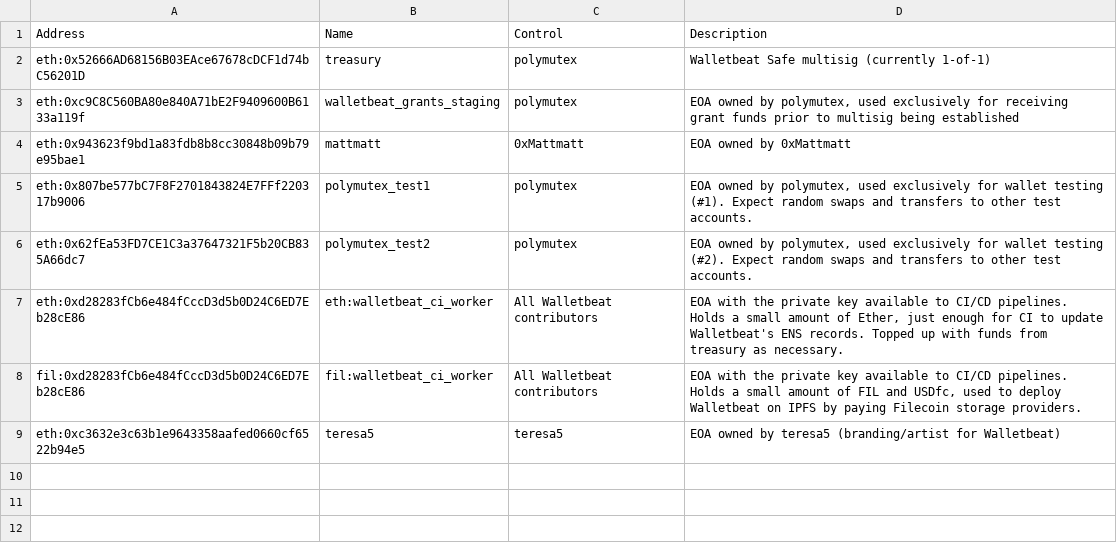
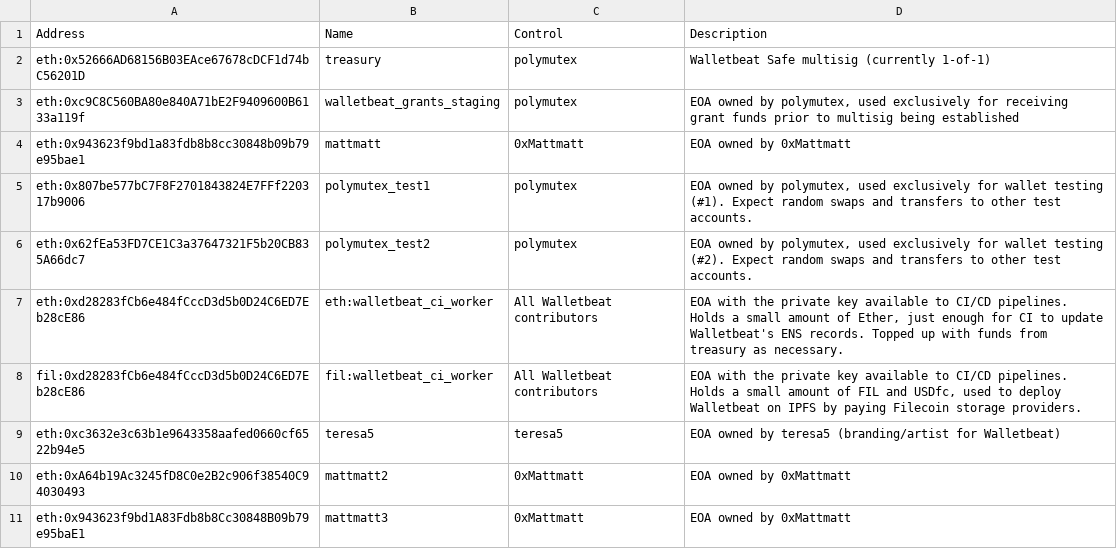
Before and after one commit to Chavrzp28/walletbeat, a TSV file: governance/treasury/addresses.tsv, drawn as a sheet; the diff names each change by its address in the sheet, - before the commit and + after, or states it on an @@ line.

Commit message:
Treasury addresses: Add new EOAs

```diff
--- a/governance/treasury/addresses.tsv
+++ b/governance/treasury/addresses.tsv
+row 10: eth:0xA64b19Ac3245fD8C0e2B2c906f38540C94030493 | mattmatt2 | 0xMattmatt | EOA owned by 0xMattmatt
+row 11: eth:0x943623f9bd1A83Fdb8b8Cc30848B09b79e95baE1 | mattmatt3 | 0xMattmatt | EOA owned by 0xMattmatt
```
Also changed, not shown: governance/treasury/treasury-operations.tsv, 1 other file.
